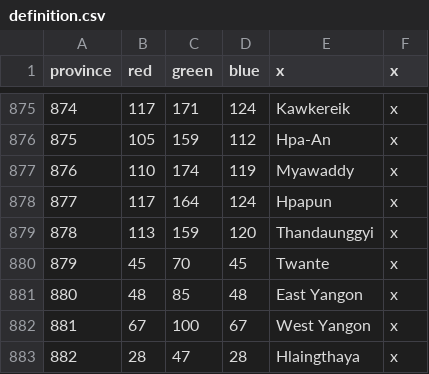
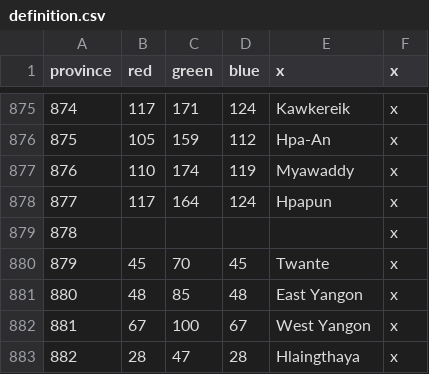
Before and after one commit to derdang/posttoyo, a CSV file: After the End Orientalis/map/definition.csv, drawn as a sheet; only a part is shown, gaps mark what is left out.

Commit message:
Removed Thandaungyi province

```diff
--- a/After the End Orientalis/map/definition.csv
+++ b/After the End Orientalis/map/definition.csv
@@ -878,3 +878,3 @@ province;red;green;blue;x;x
 877;117;164;124;Hpapun;x
-878;113;159;120;Thandaunggyi;x
+878;;;;;x
 879;45;70;45;Twante;x
```
Also changed, not shown: 3 other files.
